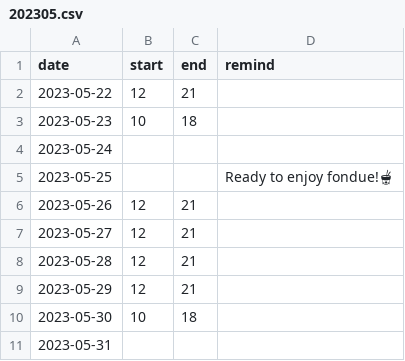
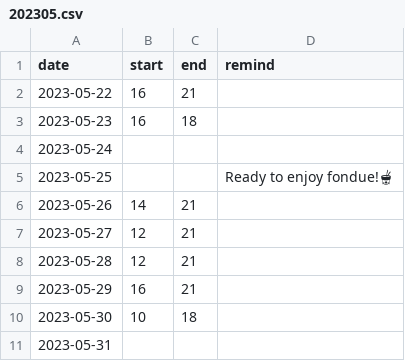
Before and after one commit to gookyn/make-money-helper, a CSV file: files/202305.csv, drawn as a sheet.

```diff
--- a/files/202305.csv
+++ b/files/202305.csv
@@ -1,10 +1,10 @@
 date,start,end,remind
-2023-05-22,12,21,
-2023-05-23,10,18,
+2023-05-22,16,21,
+2023-05-23,16,18,
 2023-05-24,,,
 2023-05-25,,,Ready to enjoy fondue!🫕
-2023-05-26,12,21,
+2023-05-26,14,21,
 2023-05-27,12,21,
 2023-05-28,12,21,
-2023-05-29,12,21,
+2023-05-29,16,21,
 2023-05-30,10,18,
```
Also changed, not shown: 1 other file.
